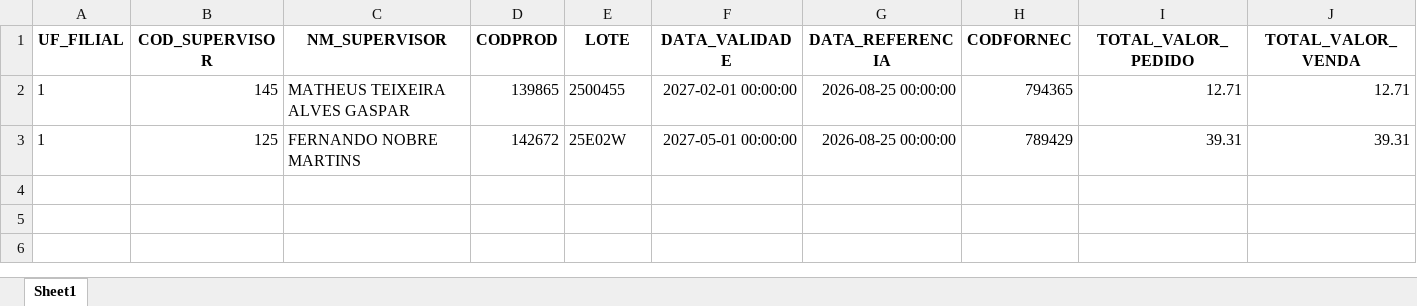
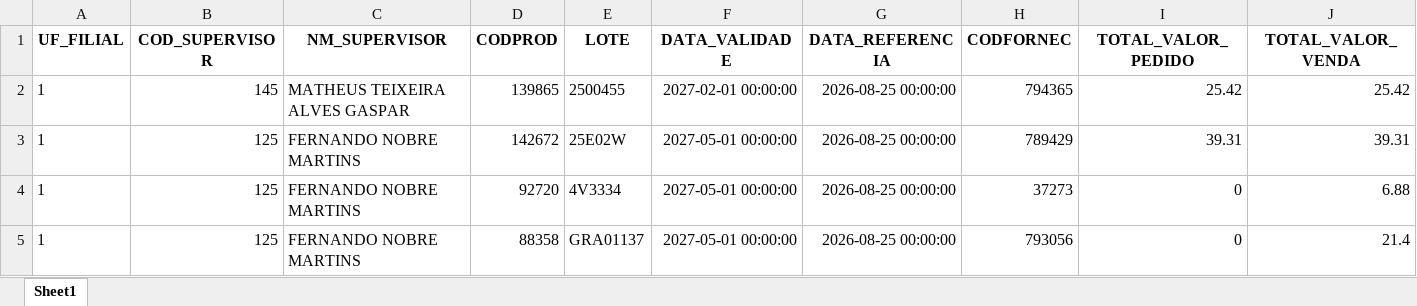
Before and after one commit to RoqueChristian/total_day, an Excel workbook: data/vadas_validade_9_meses.xlsx, sheet Sheet1, drawn as a sheet; values as stored, in another font and other column widths than the file's, no borders; the diff names each change by its address in the sheet, - before the commit and + after, or states it on an @@ line.

Commit message:
chore(data): batch update intraday vendas - 11:00:02

```diff
--- a/data/vadas_validade_9_meses.xlsx (sheet Sheet1)
+++ b/data/vadas_validade_9_meses.xlsx (sheet Sheet1)
-I2 (TOTAL_VALOR_PEDIDO): 12.71
+I2 (TOTAL_VALOR_PEDIDO): 25.42
-J2 (TOTAL_VALOR_VENDA): 12.71
+J2 (TOTAL_VALOR_VENDA): 25.42
+row 4: 1 | 125 | FERNANDO NOBRE MARTINS | 92720 | 4V3334 | 2027-05-01 00:00:00 | 2026-08-25 00:00:00 | 37273 | 0 | 6.88
+row 5: 1 | 125 | FERNANDO NOBRE MARTINS | 88358 | GRA01137 | 2027-05-01 00:00:00 | 2026-08-25 00:00:00 | 793056 | 0 | 21.4
```
